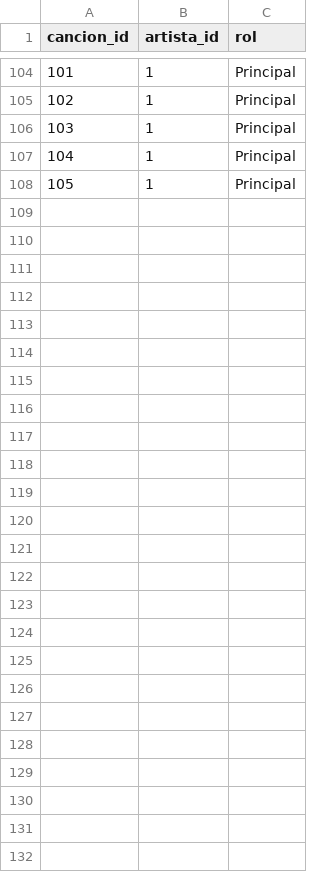
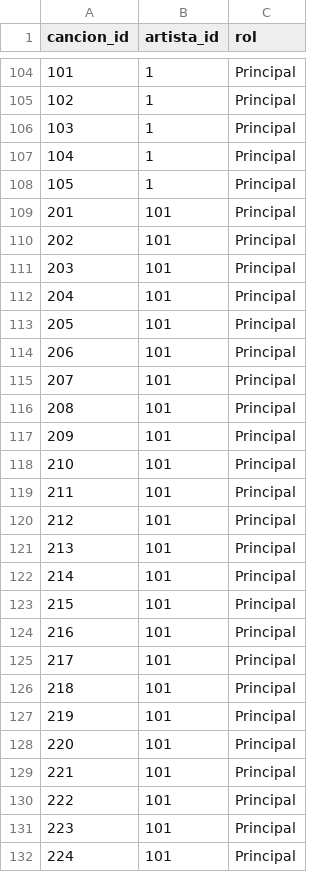
Before and after one commit to Felipe1727/WikiTunes, a CSV file: datos/credito_artista.csv, drawn as a sheet; only a part is shown, gaps mark what is left out; the diff names each change by its address in the sheet, - before the commit and + after, or states it on an @@ line.

```diff
--- a/datos/credito_artista.csv
+++ b/datos/credito_artista.csv
+row 109: 201 | 101 | Principal
+row 110: 202 | 101 | Principal
+row 111: 203 | 101 | Principal
+row 112: 204 | 101 | Principal
+row 113: 205 | 101 | Principal
+row 114: 206 | 101 | Principal
+row 115: 207 | 101 | Principal
+row 116: 208 | 101 | Principal
+row 117: 209 | 101 | Principal
+row 118: 210 | 101 | Principal
+row 119: 211 | 101 | Principal
+row 120: 212 | 101 | Principal
+row 121: 213 | 101 | Principal
+row 122: 214 | 101 | Principal
+row 123: 215 | 101 | Principal
+row 124: 216 | 101 | Principal
+row 125: 217 | 101 | Principal
+row 126: 218 | 101 | Principal
+row 127: 219 | 101 | Principal
+row 128: 220 | 101 | Principal
+row 129: 221 | 101 | Principal
+row 130: 222 | 101 | Principal
+row 131: 223 | 101 | Principal
+row 132: 224 | 101 | Principal
```
Also changed, not shown: datos/album_cancion.csv, datos/cancion.csv, 23 other files.
